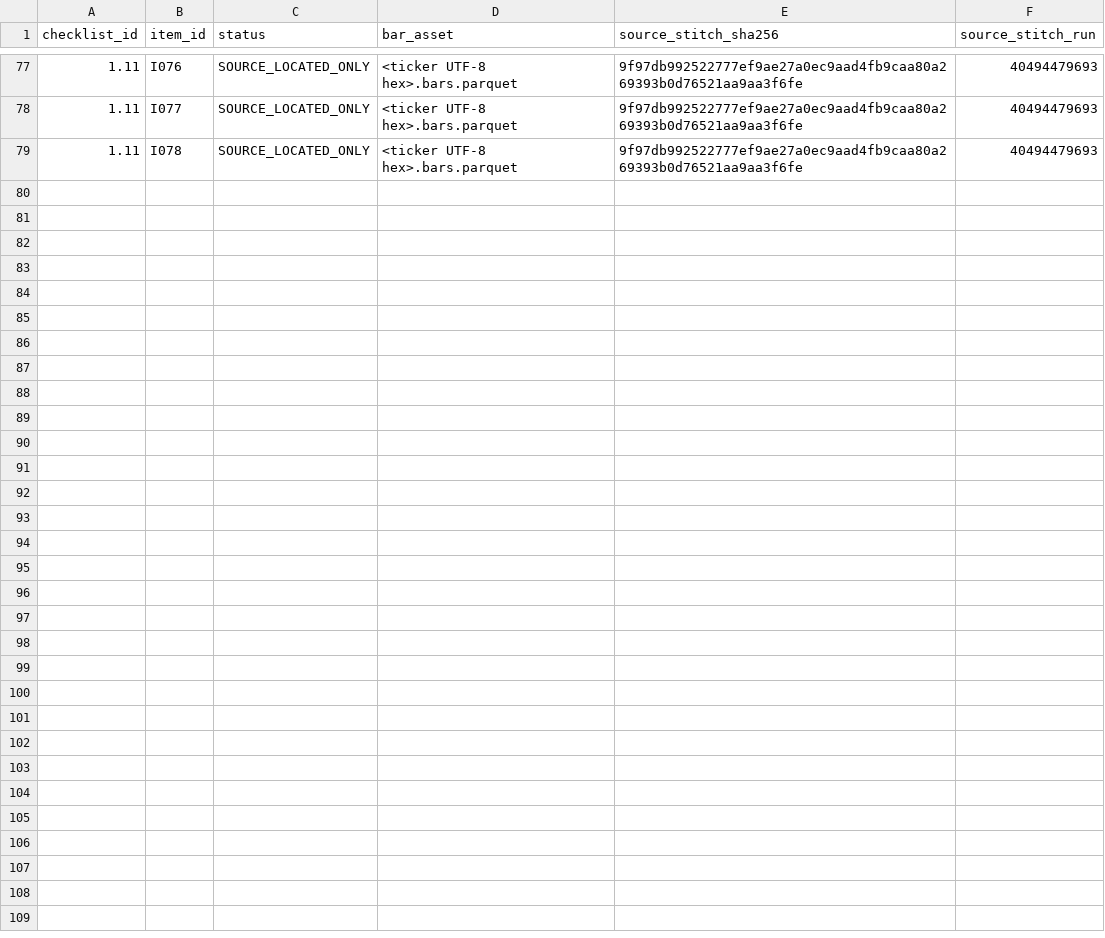
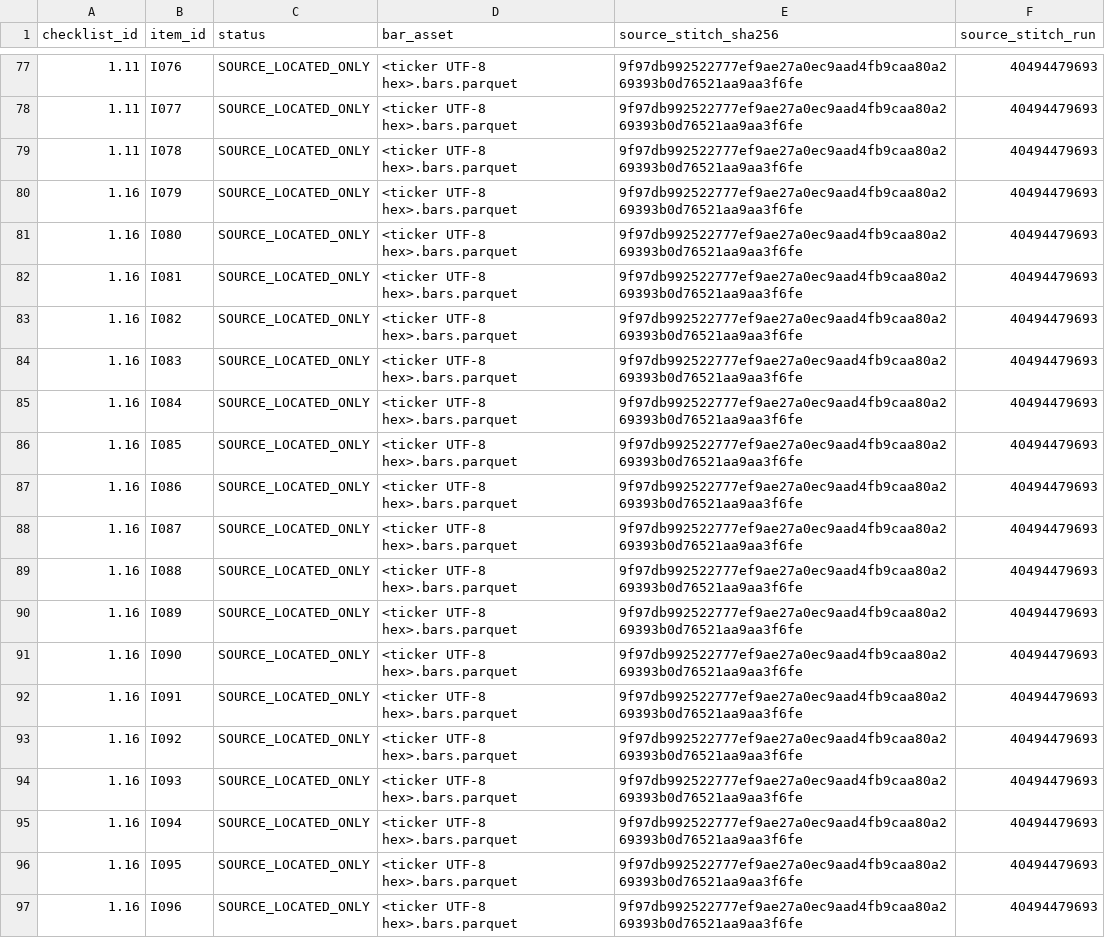
Before and after one commit to SRoyaltyy/checklist-engine, a CSV file: docs/PRICE_DERIVED_SOURCE_COVERAGE.csv, drawn as a sheet; only a part is shown, gaps mark what is left out.

```diff
--- a/docs/PRICE_DERIVED_SOURCE_COVERAGE.csv
+++ b/docs/PRICE_DERIVED_SOURCE_COVERAGE.csv
@@ -79 +79,19 @@ checklist_id,item_id,status,bar_asset,source_stitch_sha256,source_stitch_run
 1.11,I078,SOURCE_LOCATED_ONLY,<ticker UTF-8 hex>.bars.parquet,9f97db992522777ef9ae27a0ec9aad4fb9caa80a269393b0d76521aa9aa3f6fe,40494479693
+1.16,I079,SOURCE_LOCATED_ONLY,<ticker UTF-8 hex>.bars.parquet,9f97db992522777ef9ae27a0ec9aad4fb9caa80a269393b0d76521aa9aa3f6fe,40494479693
+1.16,I080,SOURCE_LOCATED_ONLY,<ticker UTF-8 hex>.bars.parquet,9f97db992522777ef9ae27a0ec9aad4fb9caa80a269393b0d76521aa9aa3f6fe,40494479693
+1.16,I081,SOURCE_LOCATED_ONLY,<ticker UTF-8 hex>.bars.parquet,9f97db992522777ef9ae27a0ec9aad4fb9caa80a269393b0d76521aa9aa3f6fe,40494479693
+1.16,I082,SOURCE_LOCATED_ONLY,<ticker UTF-8 hex>.bars.parquet,9f97db992522777ef9ae27a0ec9aad4fb9caa80a269393b0d76521aa9aa3f6fe,40494479693
+1.16,I083,SOURCE_LOCATED_ONLY,<ticker UTF-8 hex>.bars.parquet,9f97db992522777ef9ae27a0ec9aad4fb9caa80a269393b0d76521aa9aa3f6fe,40494479693
+1.16,I084,SOURCE_LOCATED_ONLY,<ticker UTF-8 hex>.bars.parquet,9f97db992522777ef9ae27a0ec9aad4fb9caa80a269393b0d76521aa9aa3f6fe,40494479693
+1.16,I085,SOURCE_LOCATED_ONLY,<ticker UTF-8 hex>.bars.parquet,9f97db992522777ef9ae27a0ec9aad4fb9caa80a269393b0d76521aa9aa3f6fe,40494479693
+1.16,I086,SOURCE_LOCATED_ONLY,<ticker UTF-8 hex>.bars.parquet,9f97db992522777ef9ae27a0ec9aad4fb9caa80a269393b0d76521aa9aa3f6fe,40494479693
+1.16,I087,SOURCE_LOCATED_ONLY,<ticker UTF-8 hex>.bars.parquet,9f97db992522777ef9ae27a0ec9aad4fb9caa80a269393b0d76521aa9aa3f6fe,40494479693
+1.16,I088,SOURCE_LOCATED_ONLY,<ticker UTF-8 hex>.bars.parquet,9f97db992522777ef9ae27a0ec9aad4fb9caa80a269393b0d76521aa9aa3f6fe,40494479693
+1.16,I089,SOURCE_LOCATED_ONLY,<ticker UTF-8 hex>.bars.parquet,9f97db992522777ef9ae27a0ec9aad4fb9caa80a269393b0d76521aa9aa3f6fe,40494479693
+1.16,I090,SOURCE_LOCATED_ONLY,<ticker UTF-8 hex>.bars.parquet,9f97db992522777ef9ae27a0ec9aad4fb9caa80a269393b0d76521aa9aa3f6fe,40494479693
+1.16,I091,SOURCE_LOCATED_ONLY,<ticker UTF-8 hex>.bars.parquet,9f97db992522777ef9ae27a0ec9aad4fb9caa80a269393b0d76521aa9aa3f6fe,40494479693
+1.16,I092,SOURCE_LOCATED_ONLY,<ticker UTF-8 hex>.bars.parquet,9f97db992522777ef9ae27a0ec9aad4fb9caa80a269393b0d76521aa9aa3f6fe,40494479693
+1.16,I093,SOURCE_LOCATED_ONLY,<ticker UTF-8 hex>.bars.parquet,9f97db992522777ef9ae27a0ec9aad4fb9caa80a269393b0d76521aa9aa3f6fe,40494479693
+1.16,I094,SOURCE_LOCATED_ONLY,<ticker UTF-8 hex>.bars.parquet,9f97db992522777ef9ae27a0ec9aad4fb9caa80a269393b0d76521aa9aa3f6fe,40494479693
+1.16,I095,SOURCE_LOCATED_ONLY,<ticker UTF-8 hex>.bars.parquet,9f97db992522777ef9ae27a0ec9aad4fb9caa80a269393b0d76521aa9aa3f6fe,40494479693
+1.16,I096,SOURCE_LOCATED_ONLY,<ticker UTF-8 hex>.bars.parquet,9f97db992522777ef9ae27a0ec9aad4fb9caa80a269393b0d76521aa9aa3f6fe,40494479693
```
Also changed, not shown: 3 other files.
